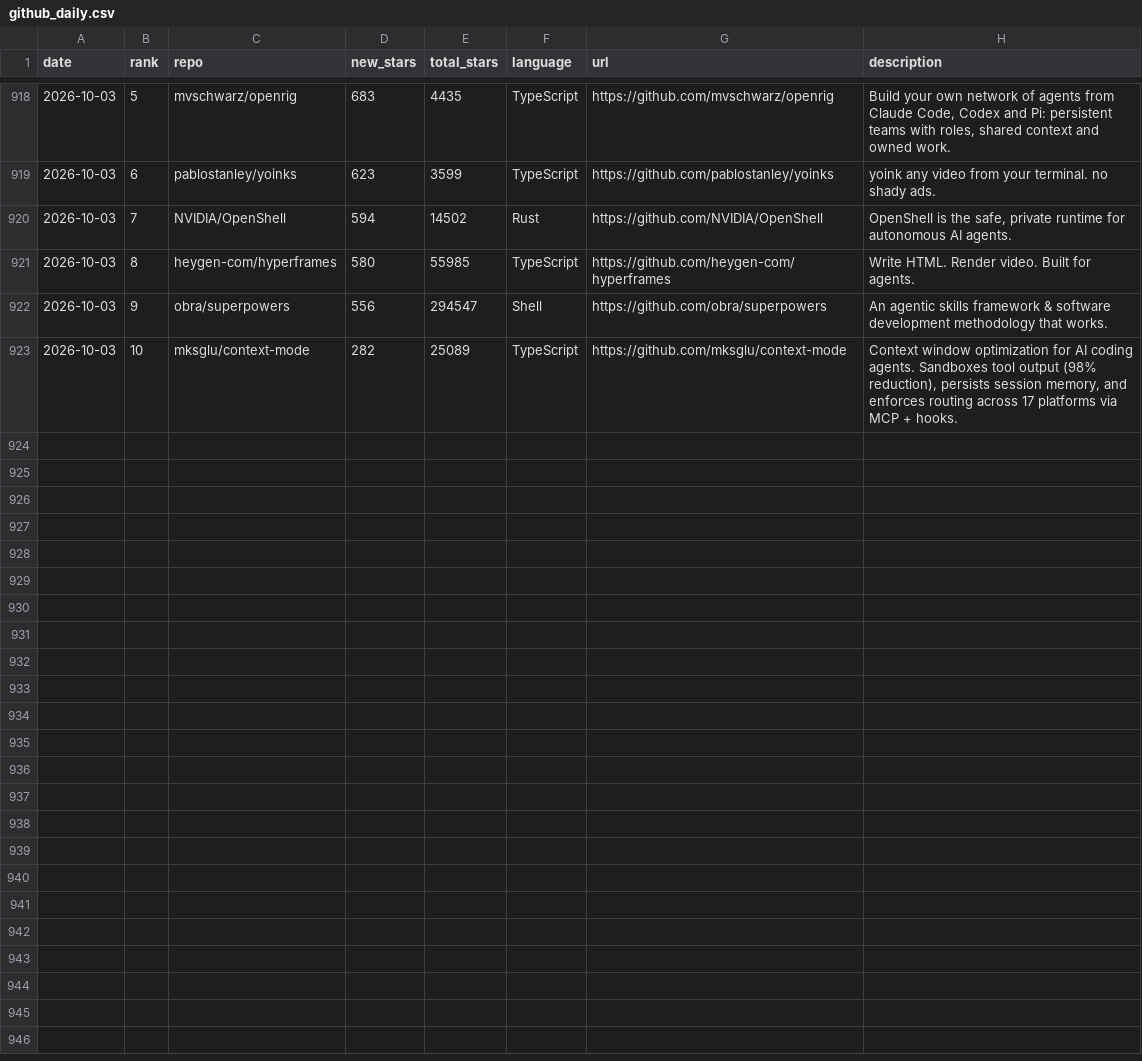
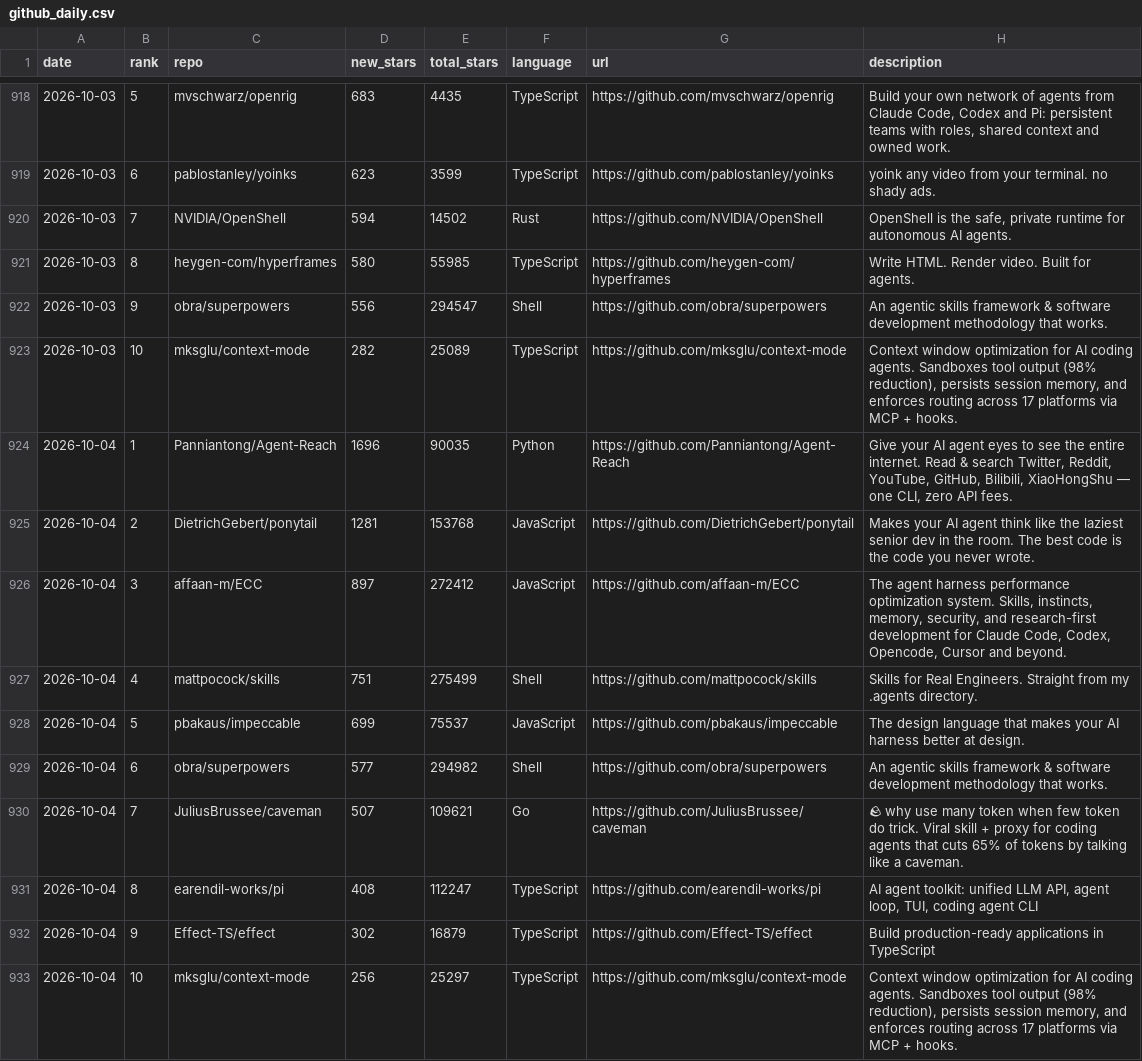
Before and after one commit to FunnymeowwooV0/star-observatory, a CSV file: data/github_daily.csv, drawn as a sheet; only a part is shown, gaps mark what is left out; the diff names each change by its address in the sheet, - before the commit and + after, or states it on an @@ line.

```diff
--- a/data/github_daily.csv
+++ b/data/github_daily.csv
+row 924: 2026-10-04 | 1 | Panniantong/Agent-Reach | 1696 | 90035 | Python | https://github.com/Panniantong/Agent-Reach | Give your AI agent eyes to see the entire internet. Read & search Twitter, Reddit, YouTube, GitHub, Bilibili, XiaoHongShu — one CLI, zero API fees.
+row 925: 2026-10-04 | 2 | DietrichGebert/ponytail | 1281 | 153768 | JavaScript | https://github.com/DietrichGebert/ponytail | Makes your AI agent think like the laziest senior dev in the room. The best code is the code you never wrote.
+row 926: 2026-10-04 | 3 | affaan-m/ECC | 897 | 272412 | JavaScript | https://github.com/affaan-m/ECC | The agent harness performance optimization system. Skills, instincts, memory, security, and research-first development for Claude Code, Codex, Opencode, Cursor and beyond.
+row 927: 2026-10-04 | 4 | mattpocock/skills | 751 | 275499 | Shell | https://github.com/mattpocock/skills | Skills for Real Engineers. Straight from my .agents directory.
+row 928: 2026-10-04 | 5 | pbakaus/impeccable | 699 | 75537 | JavaScript | https://github.com/pbakaus/impeccable | The design language that makes your AI harness better at design.
+row 929: 2026-10-04 | 6 | obra/superpowers | 577 | 294982 | Shell | https://github.com/obra/superpowers | An agentic skills framework & software development methodology that works.
+row 930: 2026-10-04 | 7 | JuliusBrussee/caveman | 507 | 109621 | Go | https://github.com/JuliusBrussee/caveman | 🪨 why use many token when few token do trick. Viral skill + proxy for coding agents that cuts 65% of tokens by talking like a caveman.
+row 931: 2026-10-04 | 8 | earendil-works/pi | 408 | 112247 | TypeScript | https://github.com/earendil-works/pi | AI agent toolkit: unified LLM API, agent loop, TUI, coding agent CLI
+row 932: 2026-10-04 | 9 | Effect-TS/effect | 302 | 16879 | TypeScript | https://github.com/Effect-TS/effect | Build production-ready applications in TypeScript
+row 933: 2026-10-04 | 10 | mksglu/context-mode | 256 | 25297 | TypeScript | https://github.com/mksglu/context-mode | Context window optimization for AI coding agents. Sandboxes tool output (98% reduction), persists session memory, and enforces routing across 17 platforms via MCP + hooks.
```
Also changed, not shown: data/hf_trending.csv, data/hn_daily.csv, 7 other files.
